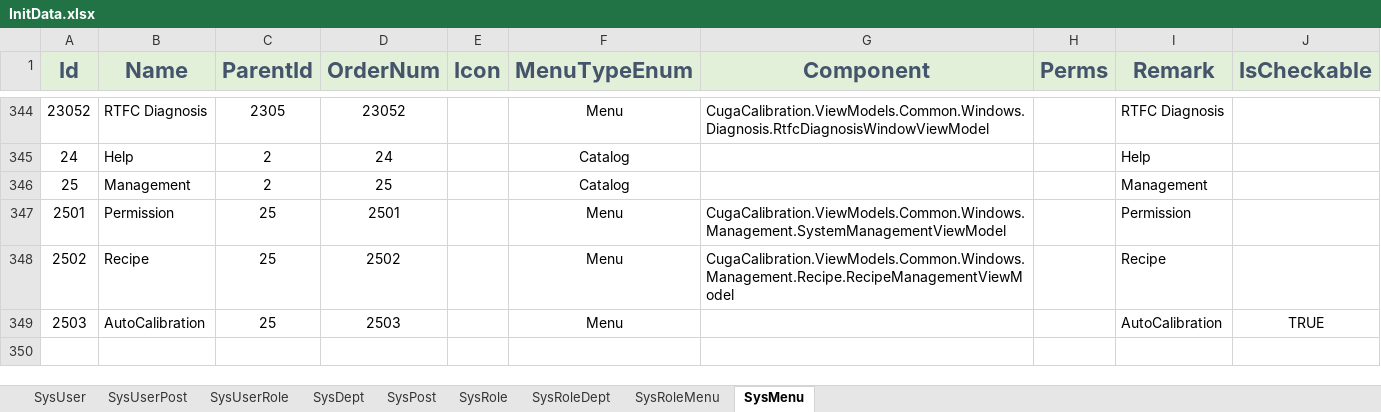
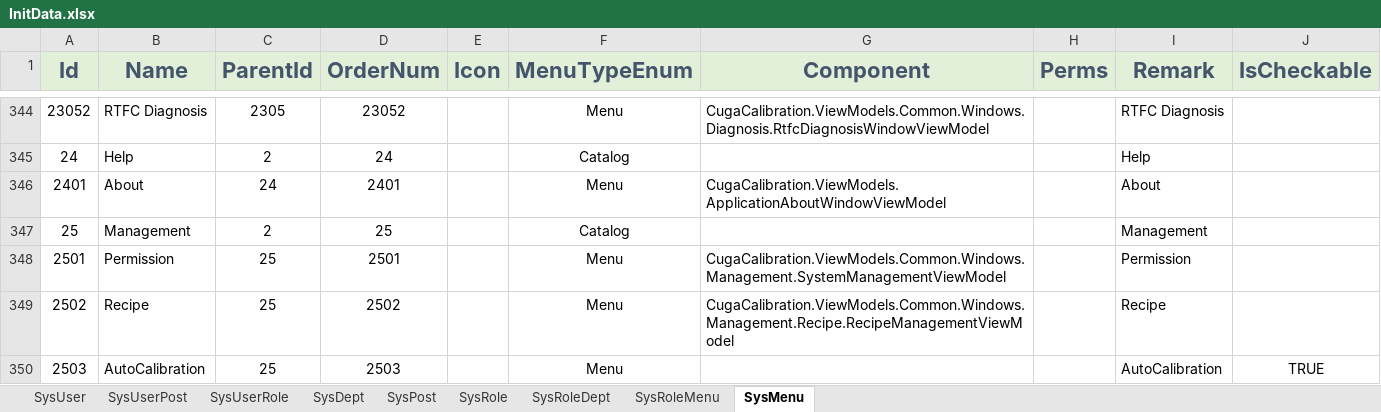
Before and after one commit to semix-global/netcore_semix_cuga_calibration, an Excel workbook: Sources/Cuga-Calibration-Solution/Assets/Data/InitData.xlsx, sheet SysMenu, drawn as a sheet; only a part is shown, gaps mark what is left out; values as stored, in another font and other column widths than the file's, no borders; the diff names each change by its address in the sheet, - before the commit and + after, or states it on an @@ line.

```diff
--- a/Sources/Cuga-Calibration-Solution/Assets/Data/InitData.xlsx (sheet SysMenu)
+++ b/Sources/Cuga-Calibration-Solution/Assets/Data/InitData.xlsx (sheet SysMenu)
+row 346: 2401 | About | 24 | 2401 |  | Menu | CugaCalibration.ViewModels.ApplicationAboutWindowViewModel |  | About
```
Also changed, not shown: 27 other files.
